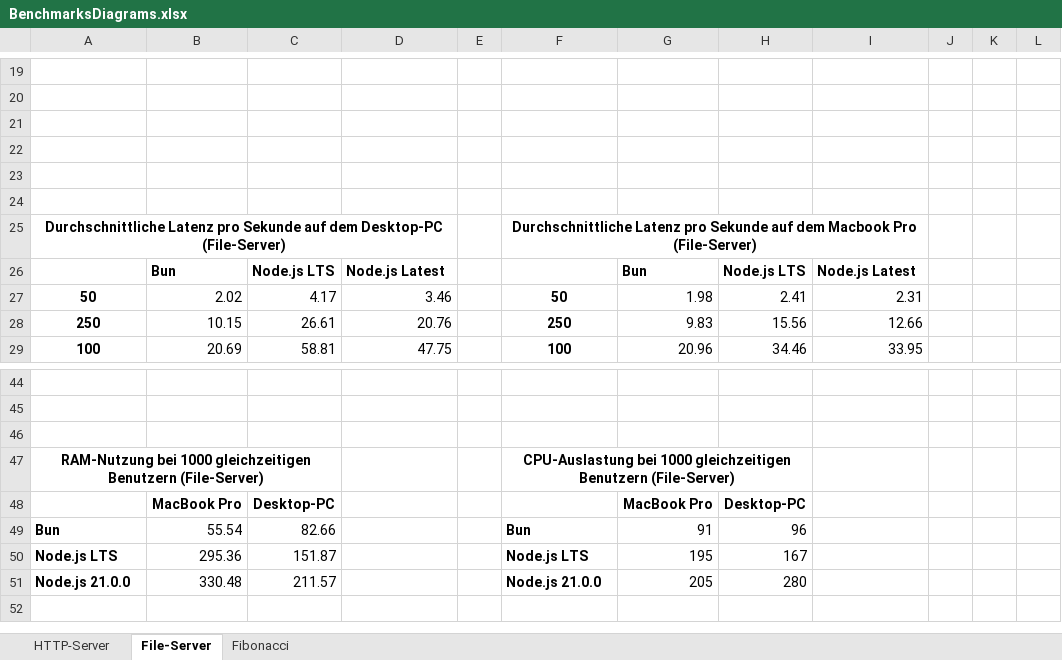
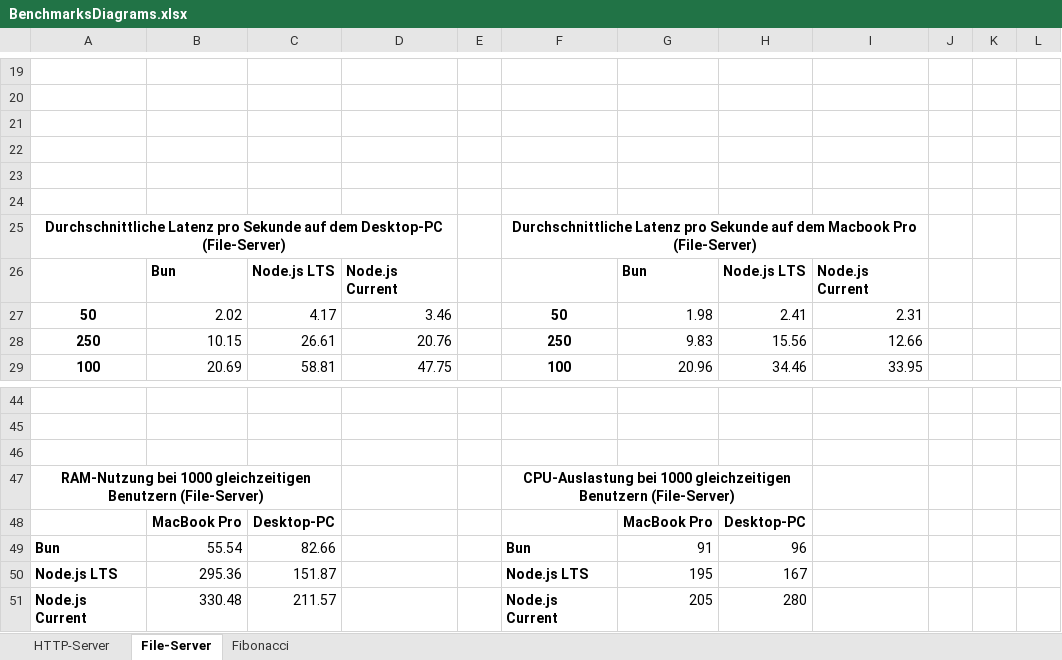
Before and after one commit to AnsgarLichter/BunVsNodeJs, an Excel workbook: benchmarks/BenchmarksDiagrams.xlsx, sheet File-Server, drawn as a sheet; only a part is shown, gaps mark what is left out; values as stored, in another font and other column widths than the file's, no borders; charts and pictures not drawn; the diff names each change by its address in the sheet, - before the commit and + after, or states it on an @@ line.

```diff
--- a/benchmarks/BenchmarksDiagrams.xlsx (sheet File-Server)
+++ b/benchmarks/BenchmarksDiagrams.xlsx (sheet File-Server)
-D26: Node.js Latest
+D26: Node.js Current
-I26: Node.js Latest
+I26: Node.js Current
-A51: Node.js 21.0.0
+A51: Node.js Current
-F51: Node.js 21.0.0
+F51: Node.js Current
```
Also changed, not shown: sheet HTTP-Server, sheet Fibonacci, charts or pictures, 13 other files.
